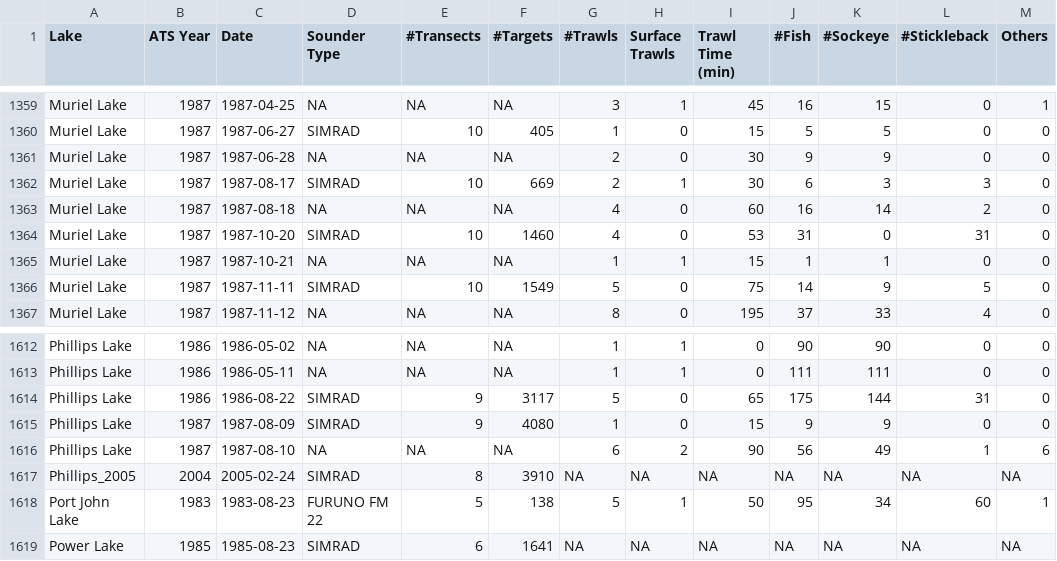
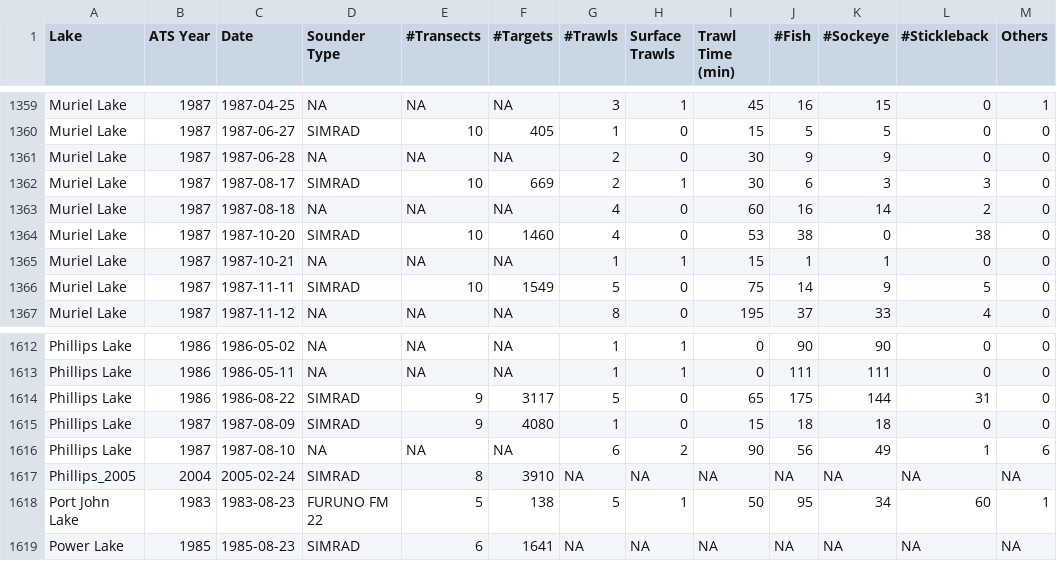
Before and after one commit to SiRE-P/LDP_ATS_Rescue, a CSV file: DFO_ATS_REPORT/02_final_output/ATS_meta_summary_by_survey_date.csv, drawn as a sheet; only a part is shown, gaps mark what is left out.

Commit message:
Corrected trawl orig_start_time inconsistencies.

```diff
--- a/DFO_ATS_REPORT/02_final_output/ATS_meta_summary_by_survey_date.csv
+++ b/DFO_ATS_REPORT/02_final_output/ATS_meta_summary_by_survey_date.csv
@@ -1363,3 +1363,3 @@
 "Muriel Lake","1987",1987-08-18,NA,NA,NA,4,0,60,16,14,2,0
-"Muriel Lake","1987",1987-10-20,"SIMRAD               ",10,1460,4,0,53,31,0,31,0
+"Muriel Lake","1987",1987-10-20,"SIMRAD               ",10,1460,4,0,53,38,0,38,0
 "Muriel Lake","1987",1987-10-21,NA,NA,NA,1,1,15,1,1,0,0
@@ -1614,3 +1614,3 @@
 "Phillips Lake","1986",1986-08-22,"SIMRAD               ",9,3117,5,0,65,175,144,31,0
-"Phillips Lake","1987",1987-08-09,"SIMRAD               ",9,4080,1,0,15,9,9,0,0
+"Phillips Lake","1987",1987-08-09,"SIMRAD               ",9,4080,1,0,15,18,18,0,0
 "Phillips Lake","1987",1987-08-10,NA,NA,NA,6,2,90,56,49,1,6
```
Also changed, not shown: 6 other files.
